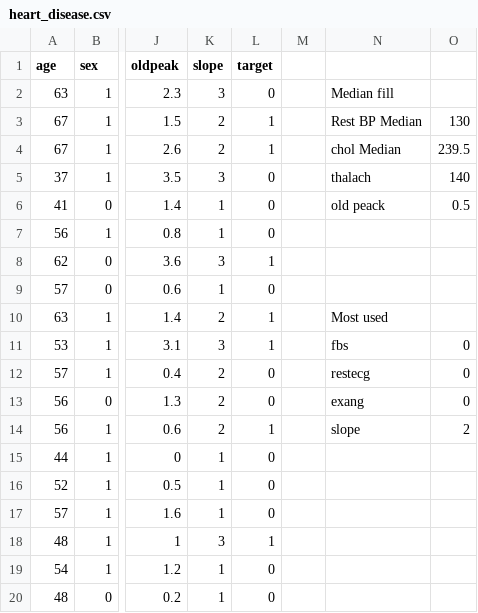
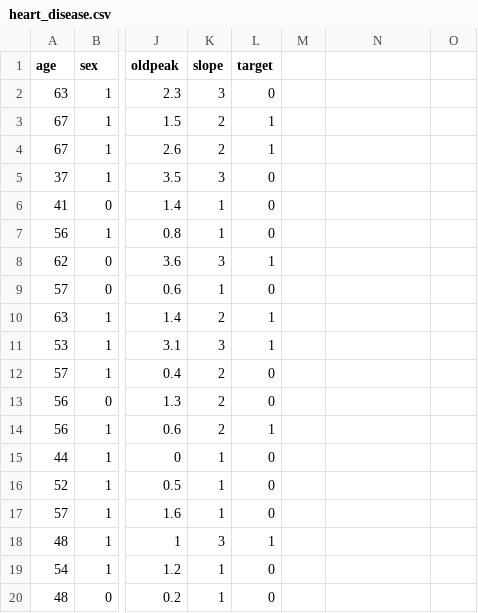
Before and after one commit to Jasun-Maharjan/heart_disease_prediction, a CSV file: heart_disease.csv, drawn as a sheet; only a part is shown, gaps mark what is left out; the diff names each change by its address in the sheet, - before the commit and + after, or states it on an @@ line.

Commit message:
Data cleaning completed

```diff
--- a/heart_disease.csv
+++ b/heart_disease.csv
-N2: Median fill
+N2: (empty)
-N3: Rest BP Median
+N3: (empty)
-O3: 130
+O3: (empty)
-N4: chol Median
+N4: (empty)
-O4: 239.5
+O4: (empty)
-N5: thalach
+N5: (empty)
-O5: 140
+O5: (empty)
-N6: old peack
+N6: (empty)
-O6: 0.5
+O6: (empty)
-N10: Most used
+N10: (empty)
-N11: fbs
+N11: (empty)
-O11:O13: 0
+O11:O13: (empty)
-N12: restecg
+N12: (empty)
-N13: exang
+N13: (empty)
-N14: slope
+N14: (empty)
-O14: 2
+O14: (empty)
```
